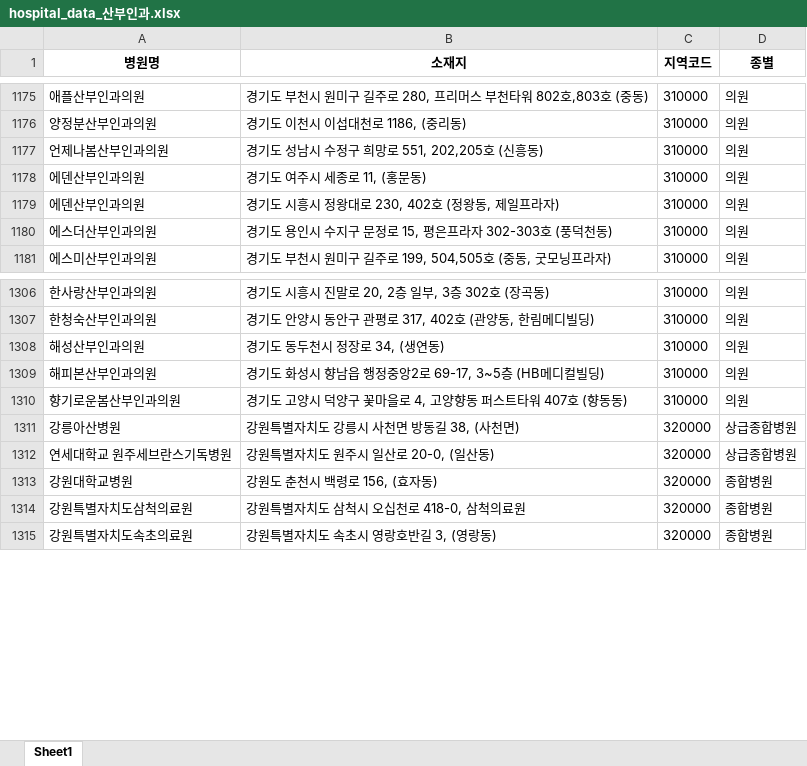
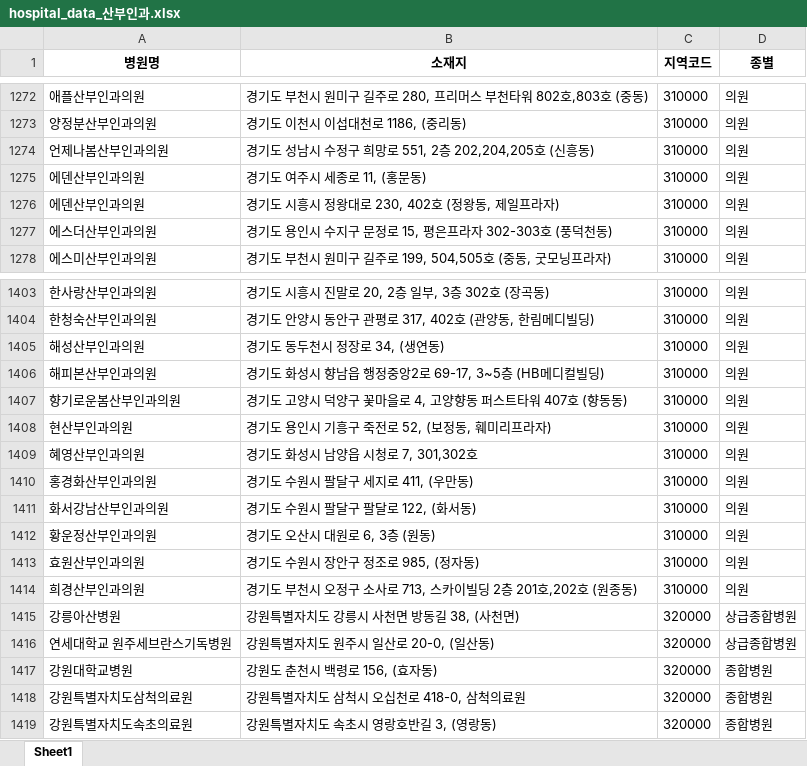
Before and after one commit to crolvlee/regional-medical-analysis, an Excel workbook: data_raw/hospital_data_산부인과.xlsx, sheet Sheet1, drawn as a sheet; only a part is shown, gaps mark what is left out; values as stored, in another font and other column widths than the file's, no borders; addresses are those after the commit; the diff covers the shown part only; the diff names each change by its address in the sheet, - before the commit and + after, or states it on an @@ line.

```diff
--- a/data_raw/hospital_data_산부인과.xlsx (sheet Sheet1)
+++ b/data_raw/hospital_data_산부인과.xlsx (sheet Sheet1)
-B1274 (소재지): 경기도 성남시 수정구 희망로 551, 202,205호 (신흥동)
+B1274 (소재지): 경기도 성남시 수정구 희망로 551, 2층 202,204,205호 (신흥동)
+row 1408: 현산부인과의원 | 경기도 용인시 기흥구 죽전로 52, (보정동, 훼미리프라자) | 310000 | 의원
+row 1409: 혜영산부인과의원 | 경기도 화성시 남양읍 시청로 7, 301,302호 | 310000 | 의원
+row 1410: 홍경화산부인과의원 | 경기도 수원시 팔달구 세지로 411, (우만동) | 310000 | 의원
+row 1411: 화서강남산부인과의원 | 경기도 수원시 팔달구 팔달로 122, (화서동) | 310000 | 의원
+row 1412: 황운정산부인과의원 | 경기도 오산시 대원로 6, 3층 (원동) | 310000 | 의원
+row 1413: 효원산부인과의원 | 경기도 수원시 장안구 정조로 985, (정자동) | 310000 | 의원
+row 1414: 희경산부인과의원 | 경기도 부천시 오정구 소사로 713, 스카이빌딩 2층 201호,202호 (원종동) | 310000 | 의원
```
Also changed, not shown: 97 added rows elsewhere in this sheet, data_raw/hospital_data_내과.xlsx, data_raw/hospital_data_소아청소년과.xlsx, 1 other file.
